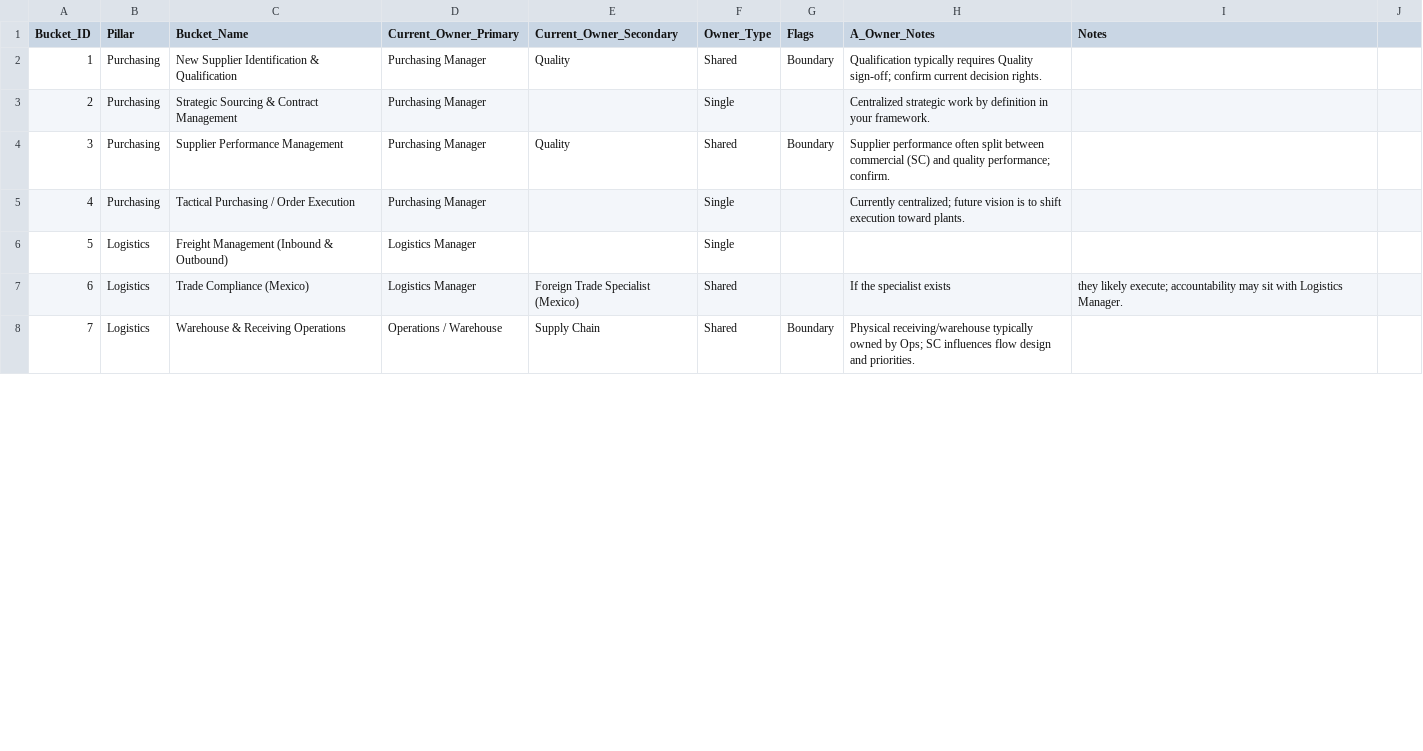
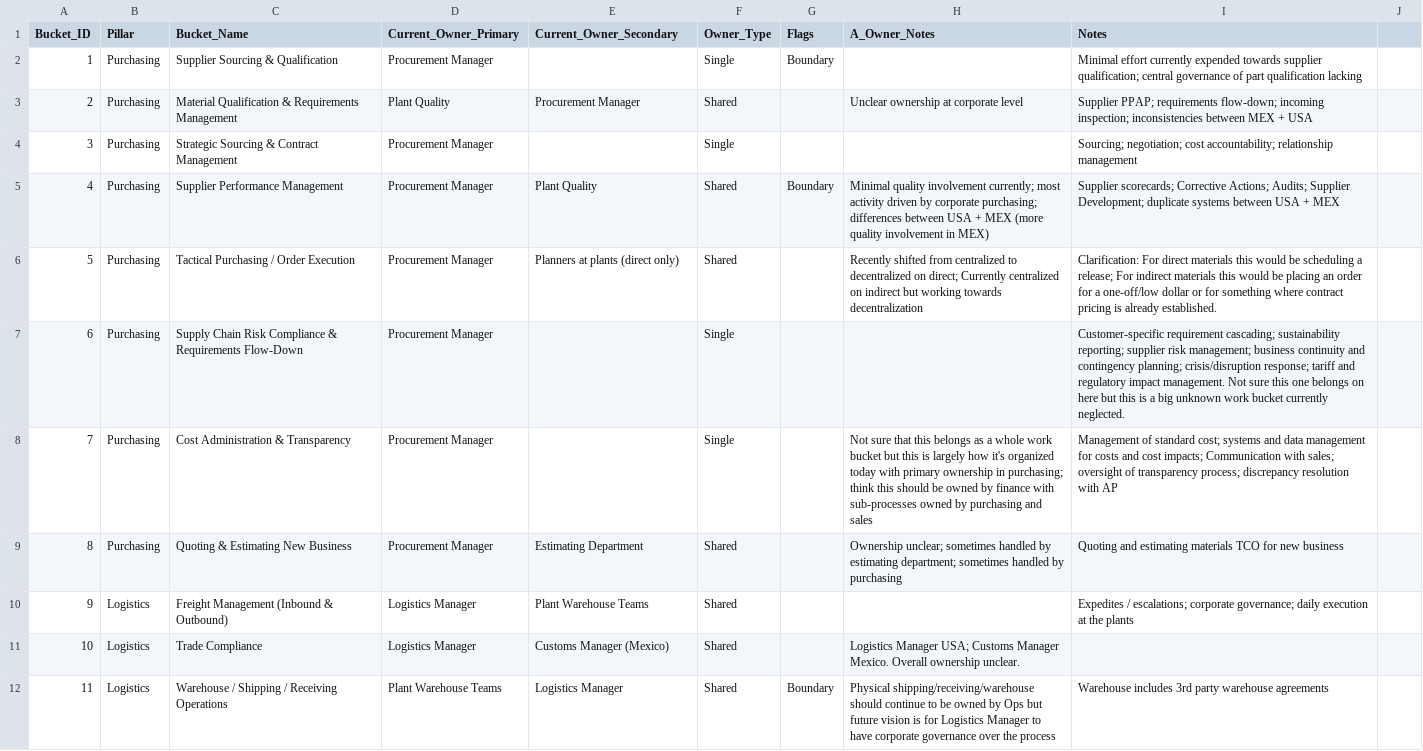
Before and after one commit to dgs6726/WorkBucketProject, a CSV file: data/work-buckets.csv, drawn as a sheet; only a part is shown; removed rows and columns are numbered as before the commit, all else as after; the diff covers the shown part only; the diff names each change by its address in the sheet, - before the commit and + after, or states it on an @@ line.

Commit message:
Add files via upload

```diff
--- a/data/work-buckets.csv
+++ b/data/work-buckets.csv
-row 2: 1 | Purchasing | New Supplier Identification & Qualification | Purchasing Manager | Quality | Shared | Boundary | Qualification typically requires Quality sign-off; confirm current decision rights.
+row 2: 1 | Purchasing | Supplier Sourcing & Qualification | Procurement Manager |  | Single | Boundary |  | Minimal effort currently expended towards supplier qualification; central governance of part qualification lacking
+row 3: 2 | Purchasing | Material Qualification & Requirements Management | Plant Quality | Procurement Manager | Shared |  | Unclear ownership at corporate level | Supplier PPAP; requirements flow-down; incoming inspection; inconsistencies between MEX + USA
@@ column A (Bucket_ID) renumbered between rows 4 and 20 @@
-D4:D6 (Current_Owner_Primary): Purchasing Manager
+D4:D6 (Current_Owner_Primary): Procurement Manager
-H4 (A_Owner_Notes): Centralized strategic work by definition in your framework.
+H4 (A_Owner_Notes): (empty)
-I4 (Notes): (empty)
+I4 (Notes): Sourcing; negotiation; cost accountability; relationship management
-E5 (Current_Owner_Secondary): Quality
+E5 (Current_Owner_Secondary): Plant Quality
-H5 (A_Owner_Notes): Supplier performance often split between commercial (SC) and quality performance; confirm.
+H5 (A_Owner_Notes): Minimal quality involvement currently; most activity driven by corporate purchasing; differences between USA + MEX (more quality involvement in MEX)
-I5 (Notes): (empty)
+I5 (Notes): Supplier scorecards; Corrective Actions; Audits; Supplier Development; duplicate systems between USA + MEX
-E6 (Current_Owner_Secondary): (empty)
+E6 (Current_Owner_Secondary): Planners at plants (direct only)
-F6 (Owner_Type): Single
+F6 (Owner_Type): Shared
-H6 (A_Owner_Notes): Currently centralized; future vision is to shift execution toward plants.
+H6 (A_Owner_Notes): Recently shifted from centralized to decentralized on direct; Currently centralized on indirect but working towards decentralization
-I6 (Notes): (empty)
+I6 (Notes): Clarification: For direct materials this would be scheduling a release; For indirect materials this would be placing an order for a one-off/low dollar or for something where contract pricing is already established.
+row 7: 6 | Purchasing | Supply Chain Risk Compliance & Requirements Flow-Down | Procurement Manager |  | Single |  |  | Customer-specific requirement cascading; sustainability reporting; supplier risk management; business continuity and contingency planning; crisis/disruption response; tariff and regulatory impact management. Not sure this one belongs on here but this is a big unknown work bucket currently neglected.
+row 8: 7 | Purchasing | Cost Administration & Transparency | Procurement Manager |  | Single |  | Not sure that this belongs as a whole work bucket but this is largely how it's organized today with primary ownership in purchasing; think this should be owned by finance with sub-processes owned by purchasing and sales | Management of standard cost; systems and data management for costs and cost impacts; Communication with sales; oversight of transparency process; discrepancy resolution with AP
+row 9: 8 | Purchasing | Quoting & Estimating New Business | Procurement Manager | Estimating Department | Shared |  | Ownership unclear; sometimes handled by estimating department; sometimes handled by purchasing | Quoting and estimating materials TCO for new business
-E10 (Current_Owner_Secondary): (empty)
+E10 (Current_Owner_Secondary): Plant Warehouse Teams
-F10 (Owner_Type): Single
+F10 (Owner_Type): Shared
-I10 (Notes): (empty)
+I10 (Notes): Expedites / escalations; corporate governance; daily execution at the plants
-C11 (Bucket_Name): Trade Compliance (Mexico)
+C11 (Bucket_Name): Trade Compliance
-E11 (Current_Owner_Secondary): Foreign Trade Specialist (Mexico)
+E11 (Current_Owner_Secondary): Customs Manager (Mexico)
-H11 (A_Owner_Notes): If the specialist exists
+H11 (A_Owner_Notes): Logistics Manager USA; Customs Manager Mexico. Overall ownership unclear.
-I11 (Notes): they likely execute; accountability may sit with Logistics Manager.
+I11 (Notes): (empty)
-C12 (Bucket_Name): Warehouse & Receiving Operations
+C12 (Bucket_Name): Warehouse / Shipping / Receiving Operations
-D12 (Current_Owner_Primary): Operations / Warehouse
+D12 (Current_Owner_Primary): Plant Warehouse Teams
-E12 (Current_Owner_Secondary): Supply Chain
+E12 (Current_Owner_Secondary): Logistics Manager
-H12 (A_Owner_Notes): Physical receiving/warehouse typically owned by Ops; SC influences flow design and priorities.
+H12 (A_Owner_Notes): Physical shipping/receiving/warehouse should continue to be owned by Ops but future vision is for Logistics Manager to have corporate governance over the process
-I12 (Notes): (empty)
+I12 (Notes): Warehouse includes 3rd party warehouse agreements
```
Also changed, not shown: 5 added rows, 3 removed rows and 20 edited cells elsewhere in this file.
